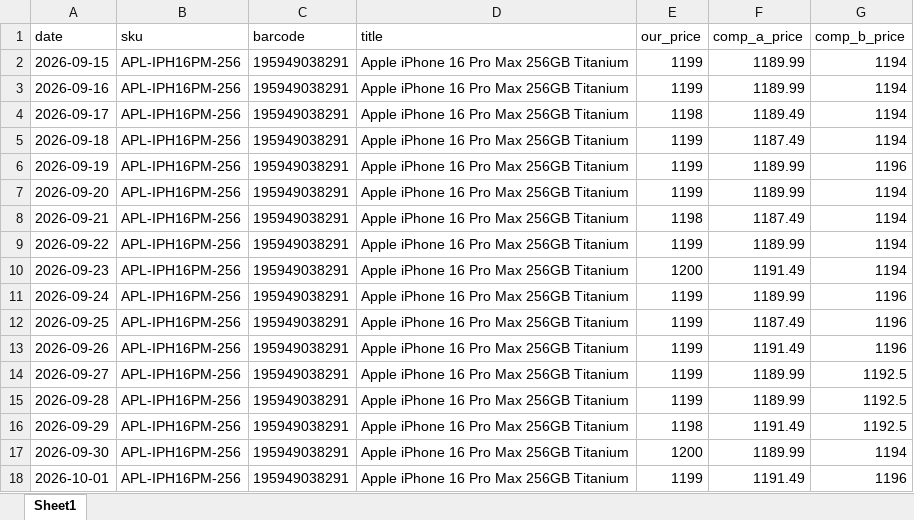
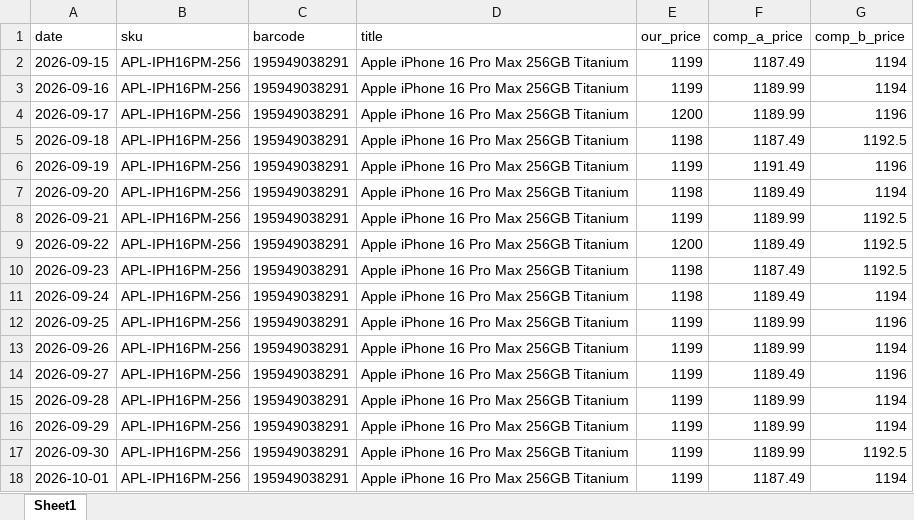
Before and after one commit to zymaneta-eng/pricepulse-repricer, an Excel workbook: price_history.xlsx, sheet Sheet1, drawn as a sheet; only a part is shown; values as stored, in another font and other column widths than the file's, no borders; the diff covers the shown part only; the diff names each change by its address in the sheet, - before the commit and + after, or states it on an @@ line.

```diff
--- a/price_history.xlsx (sheet Sheet1)
+++ b/price_history.xlsx (sheet Sheet1)
-F2 (comp_a_price): 1189.99
+F2 (comp_a_price): 1187.49
-E4 (our_price): 1198
+E4 (our_price): 1200
-F4 (comp_a_price): 1189.49
+F4 (comp_a_price): 1189.99
-G4 (comp_b_price): 1194
+G4 (comp_b_price): 1196
-E5 (our_price): 1199
+E5 (our_price): 1198
-G5 (comp_b_price): 1194
+G5 (comp_b_price): 1192.5
-F6 (comp_a_price): 1189.99
+F6 (comp_a_price): 1191.49
-E7 (our_price): 1199
+E7 (our_price): 1198
-F7 (comp_a_price): 1189.99
+F7 (comp_a_price): 1189.49
-E8 (our_price): 1198
+E8 (our_price): 1199
-F8 (comp_a_price): 1187.49
+F8 (comp_a_price): 1189.99
-G8:G10 (comp_b_price): 1194
+G8:G10 (comp_b_price): 1192.5
-E9 (our_price): 1199
+E9 (our_price): 1200
-F9 (comp_a_price): 1189.99
+F9 (comp_a_price): 1189.49
-E10 (our_price): 1200
+E10 (our_price): 1198
-F10 (comp_a_price): 1191.49
+F10 (comp_a_price): 1187.49
-E11 (our_price): 1199
+E11 (our_price): 1198
-F11 (comp_a_price): 1189.99
+F11 (comp_a_price): 1189.49
-G11 (comp_b_price): 1196
+G11 (comp_b_price): 1194
-F12 (comp_a_price): 1187.49
+F12 (comp_a_price): 1189.99
-F13 (comp_a_price): 1191.49
+F13 (comp_a_price): 1189.99
-G13 (comp_b_price): 1196
+G13 (comp_b_price): 1194
-F14 (comp_a_price): 1189.99
+F14 (comp_a_price): 1189.49
-G14 (comp_b_price): 1192.5
+G14 (comp_b_price): 1196
-G15:G16 (comp_b_price): 1192.5
+G15:G16 (comp_b_price): 1194
-E16 (our_price): 1198
+E16 (our_price): 1199
-F16 (comp_a_price): 1191.49
+F16 (comp_a_price): 1189.99
-E17 (our_price): 1200
+E17 (our_price): 1199
-G17 (comp_b_price): 1194
+G17 (comp_b_price): 1192.5
-F18 (comp_a_price): 1191.49
+F18 (comp_a_price): 1187.49
-G18 (comp_b_price): 1196
+G18 (comp_b_price): 1194
```
Also changed, not shown: 904 edited cells elsewhere in this sheet, catalog.xlsx, 2 other files.
